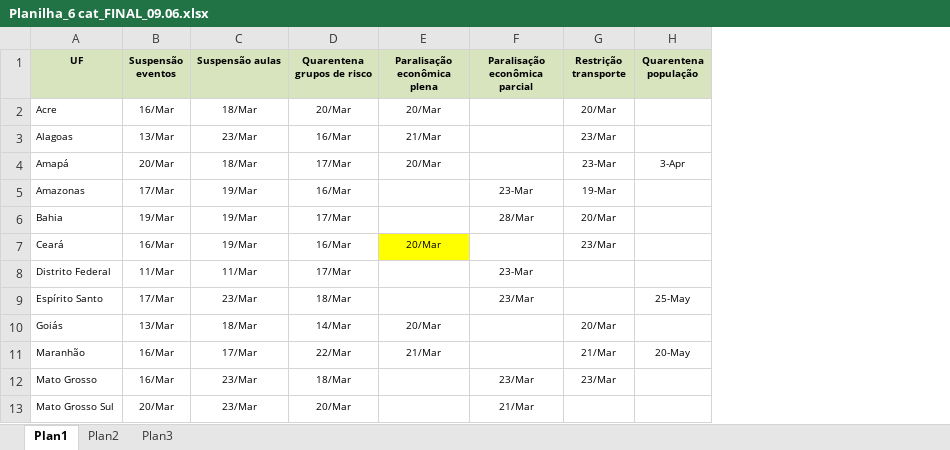
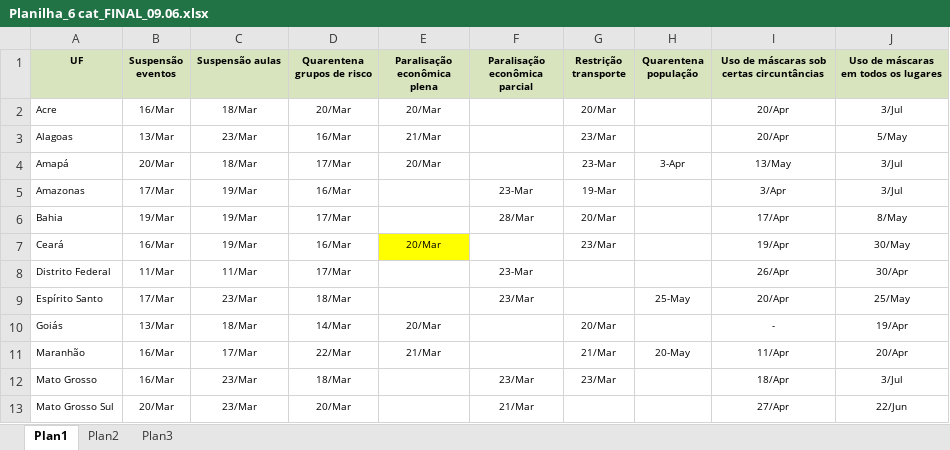
Before and after one commit to medidas-covidbr-iptsp/BI, an Excel workbook: Planilha_6 cat_FINAL_09.06.xlsx, sheet Plan1, drawn as a sheet; only a part is shown; values as stored, in another font and other column widths than the file's, no borders; the diff names each change by its address in the sheet, - before the commit and + after, or states it on an @@ line.

Commit message:
Add files via upload

```diff
--- a/Planilha_6 cat_FINAL_09.06.xlsx (sheet Plan1)
+++ b/Planilha_6 cat_FINAL_09.06.xlsx (sheet Plan1)
+column I, rows 1-13: Uso de máscaras sob certas circuntâncias | 20/Apr | 20/Apr | 13/May | 3/Apr | 17/Apr | 19/Apr | 26/Apr | 20/Apr | - | 11/Apr | 18/Apr | 27/Apr
+column J, rows 1-13: Uso de máscaras em todos os lugares | 3/Jul | 5/May | 3/Jul | 3/Jul | 8/May | 30/May | 30/Apr | 25/May | 19/Apr | 20/Apr | 3/Jul | 22/Jun
```
